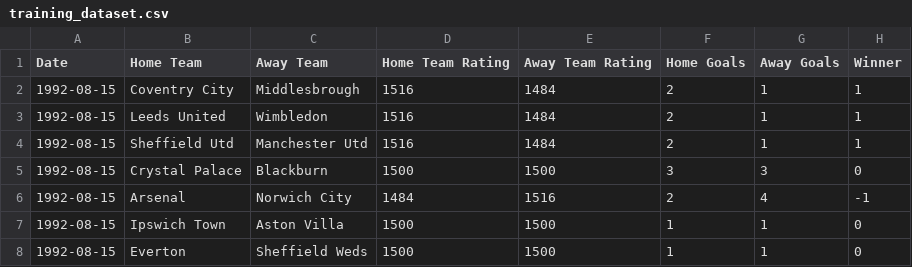
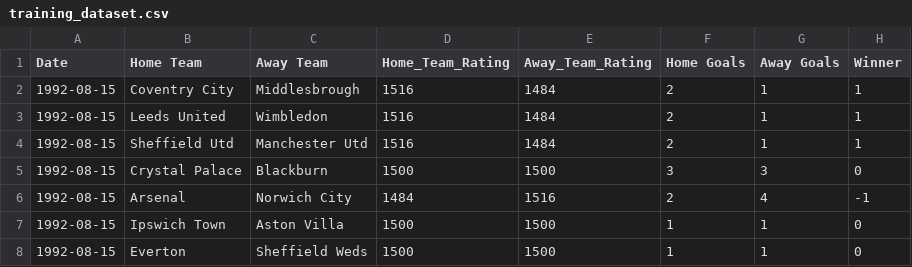
Before and after one commit to ML-Project-PremierInsights/ELO-Insights, a CSV file: training_dataset.csv, drawn as a sheet; only a part is shown.

Commit message:
Logistic regression tested on the initial dataset and accuracy=56

```diff
--- a/training_dataset.csv
+++ b/training_dataset.csv
@@ -1,2 +1,2 @@
-Date,Home Team,Away Team,Home Team Rating,Away Team Rating,Home Goals,Away Goals,Winner
+Date,Home Team,Away Team,Home_Team_Rating,Away_Team_Rating,Home Goals,Away Goals,Winner
 1992-08-15,Coventry City,Middlesbrough,1516,1484,2,1,1
```
Also changed, not shown: 1 other file.
